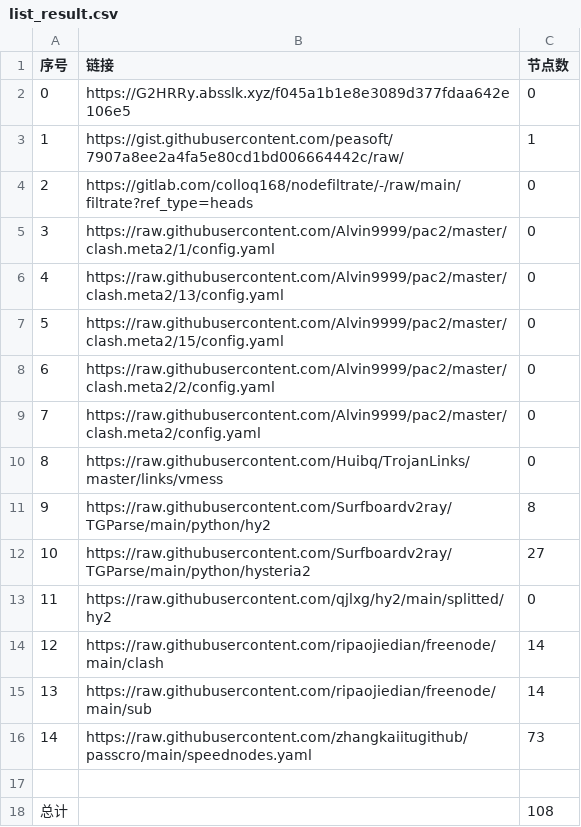
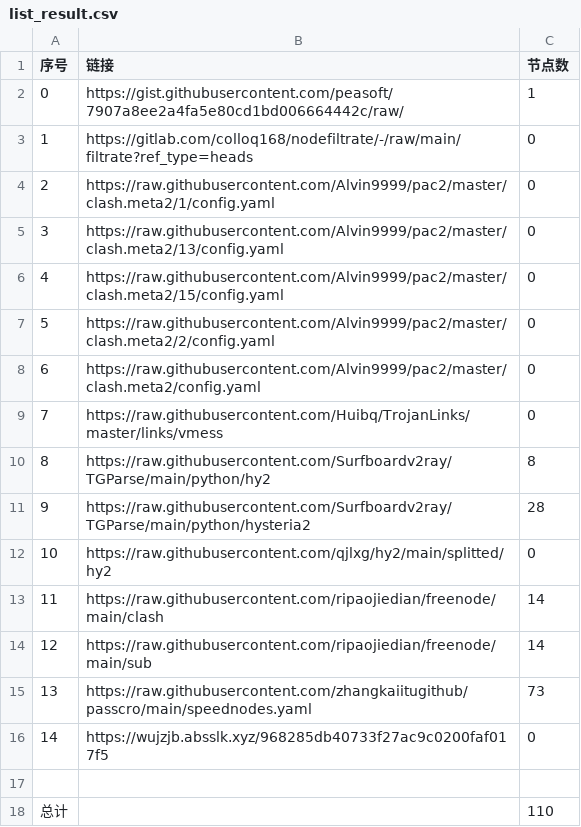
Before and after one commit to gp5061127/NoMoreWalls, a CSV file: list_result.csv, drawn as a sheet; removed rows and columns are numbered as before the commit, all else as after; the diff names each change by its address in the sheet, - before the commit and + after, or states it on an @@ line.

```diff
--- a/list_result.csv
+++ b/list_result.csv
-row 2: 0 | https://G2HRRy.absslk.xyz/f045a1b1e8e3089d377fdaa642e106e5 | 0
@@ column A (序号) renumbered between rows 2 and 15 @@
-C11 (节点数): 27
+C11 (节点数): 28
+row 16: 14 | https://wujzjb.absslk.xyz/968285db40733f27ac9c0200faf017f5 | 0
-C18 (节点数): 108
+C18 (节点数): 110
```
Also changed, not shown: 6 other files.
